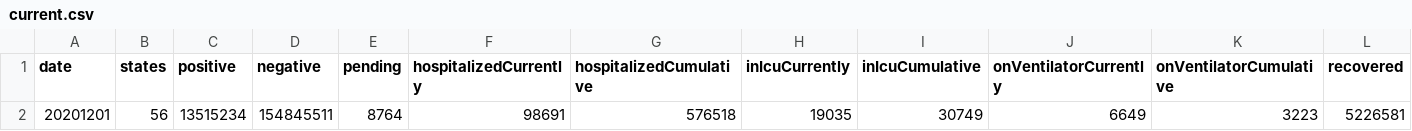
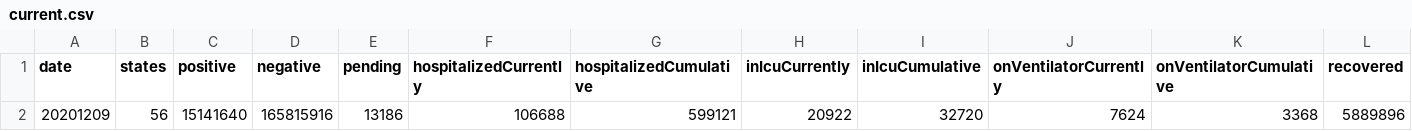
Before and after one commit to sighsi/pa6, a CSV file: data/current.csv, drawn as a sheet; only a part is shown; removed rows and columns are numbered as before the commit, all else as after; rows hold the shown columns only; the diff names each change by its address in the sheet, - before the commit and + after, or states it on an @@ line.

```diff
--- a/data/current.csv
+++ b/data/current.csv
-row 2: 20201201 | 56 | 13515234 | 154845511 | 8764 | 98691 | 576518 | 19035 | 30749 | 6649 | 3223 | 5226581
+row 2: 20201209 | 56 | 15141640 | 165815916 | 13186 | 106688 | 599121 | 20922 | 32720 | 7624 | 3368 | 5889896
```
Also changed, not shown: data/daily.csv, 34 other files.
